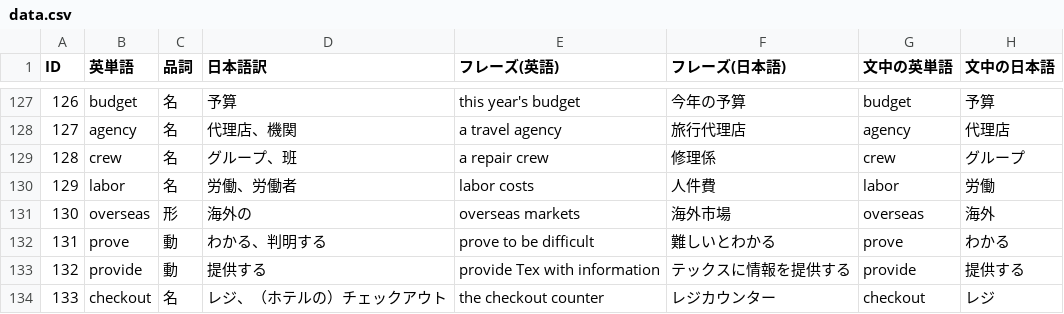
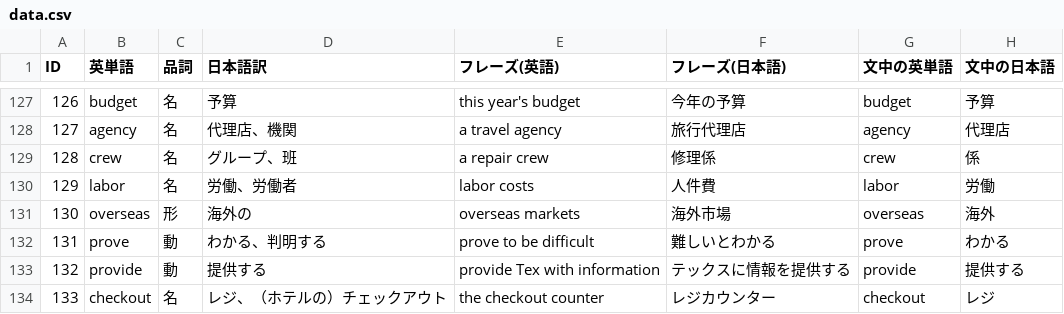
Before and after one commit to fumiyA-A/flashcard-a0n0, a CSV file: data.csv, drawn as a sheet; only a part is shown, gaps mark what is left out; the diff covers the shown part only.

```diff
--- a/data.csv
+++ b/data.csv
@@ -128,3 +128,3 @@ ID,英単語,品詞,日本語訳,フレーズ(英語),フレーズ(日本語),
 127,agency,名,代理店、機関,a travel agency,旅行代理店,agency,代理店
-128,crew,名,グループ、班,a repair crew,修理係,crew,グループ
+128,crew,名,グループ、班,a repair crew,修理係,crew,係
 129,labor,名,労働、労働者,labor costs,人件費,labor,労働
```
Also changed, not shown: 10 edited cells elsewhere in this file.
